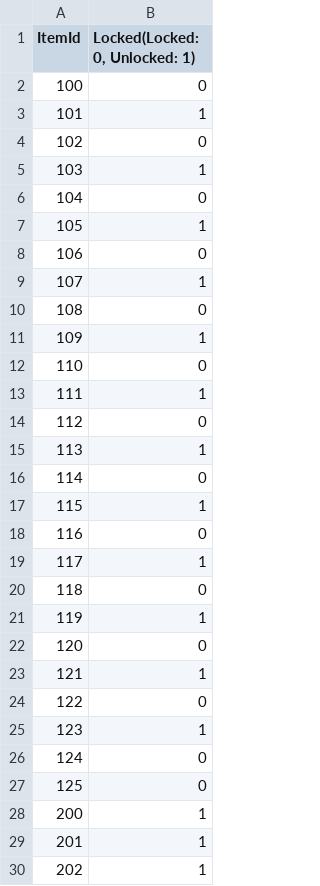
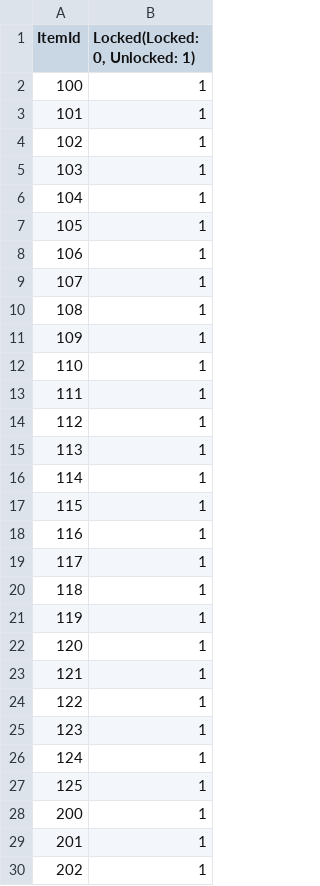
Before and after one commit to MinWooPark98/SFML_TeamProject, a CSV file: WizardOfLegend/WizardOfLegend-bin/tables/ItemLocked.csv, drawn as a sheet; only a part is shown.

```diff
--- a/WizardOfLegend/WizardOfLegend-bin/tables/ItemLocked.csv
+++ b/WizardOfLegend/WizardOfLegend-bin/tables/ItemLocked.csv
@@ -1,28 +1,28 @@
 ItemId,"Locked(Locked: 0, Unlocked: 1)"
-100,0
+100,1
 101,1
-102,0
+102,1
 103,1
-104,0
+104,1
 105,1
-106,0
+106,1
 107,1
-108,0
+108,1
 109,1
-110,0
+110,1
 111,1
-112,0
+112,1
 113,1
-114,0
+114,1
 115,1
-116,0
+116,1
 117,1
-118,0
+118,1
 119,1
-120,0
+120,1
 121,1
-122,0
+122,1
 123,1
-124,0
-125,0
+124,1
+125,1
 200,1
```
Also changed, not shown: WizardOfLegend/WizardOfLegend-bin/tables/RelicTable.csv, 7 other files.
